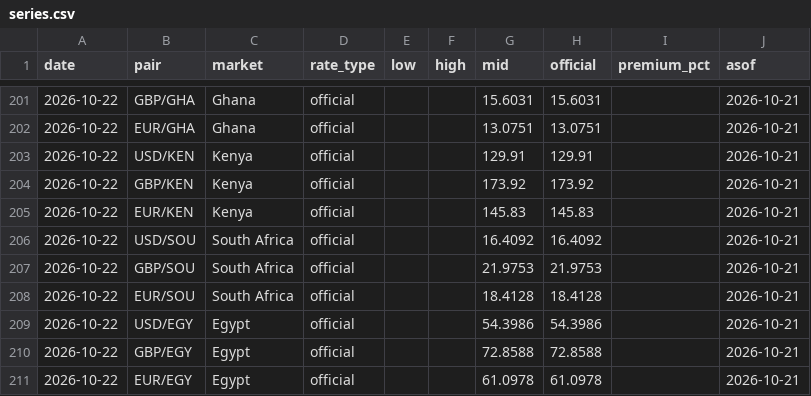
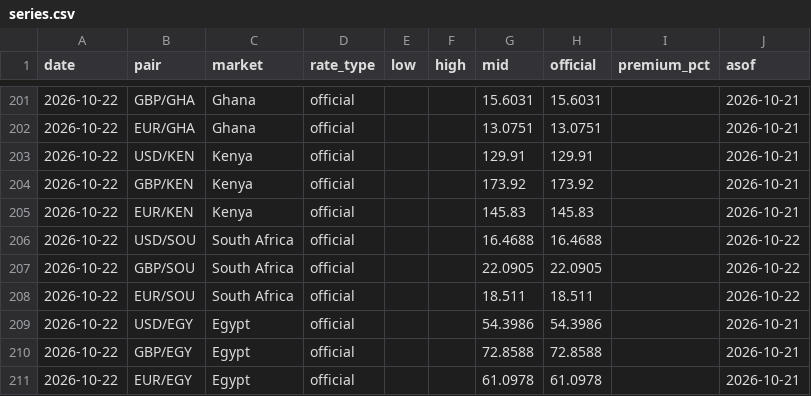
Before and after one commit to amanaFTX/africa-money-brief, a CSV file: data/fx/series.csv, drawn as a sheet; only a part is shown, gaps mark what is left out.

```diff
--- a/data/fx/series.csv
+++ b/data/fx/series.csv
@@ -205,5 +205,5 @@ date,pair,market,rate_type,low,high,mid,official,premium_pct,asof
 2026-10-22,EUR/KEN,Kenya,official,,,145.83,145.83,,2026-10-21
-2026-10-22,USD/SOU,South Africa,official,,,16.4092,16.4092,,2026-10-21
-2026-10-22,GBP/SOU,South Africa,official,,,21.9753,21.9753,,2026-10-21
-2026-10-22,EUR/SOU,South Africa,official,,,18.4128,18.4128,,2026-10-21
+2026-10-22,USD/SOU,South Africa,official,,,16.4688,16.4688,,2026-10-22
+2026-10-22,GBP/SOU,South Africa,official,,,22.0905,22.0905,,2026-10-22
+2026-10-22,EUR/SOU,South Africa,official,,,18.511,18.511,,2026-10-22
 2026-10-22,USD/EGY,Egypt,official,,,54.3986,54.3986,,2026-10-21
```
Also changed, not shown: 6 other files.
